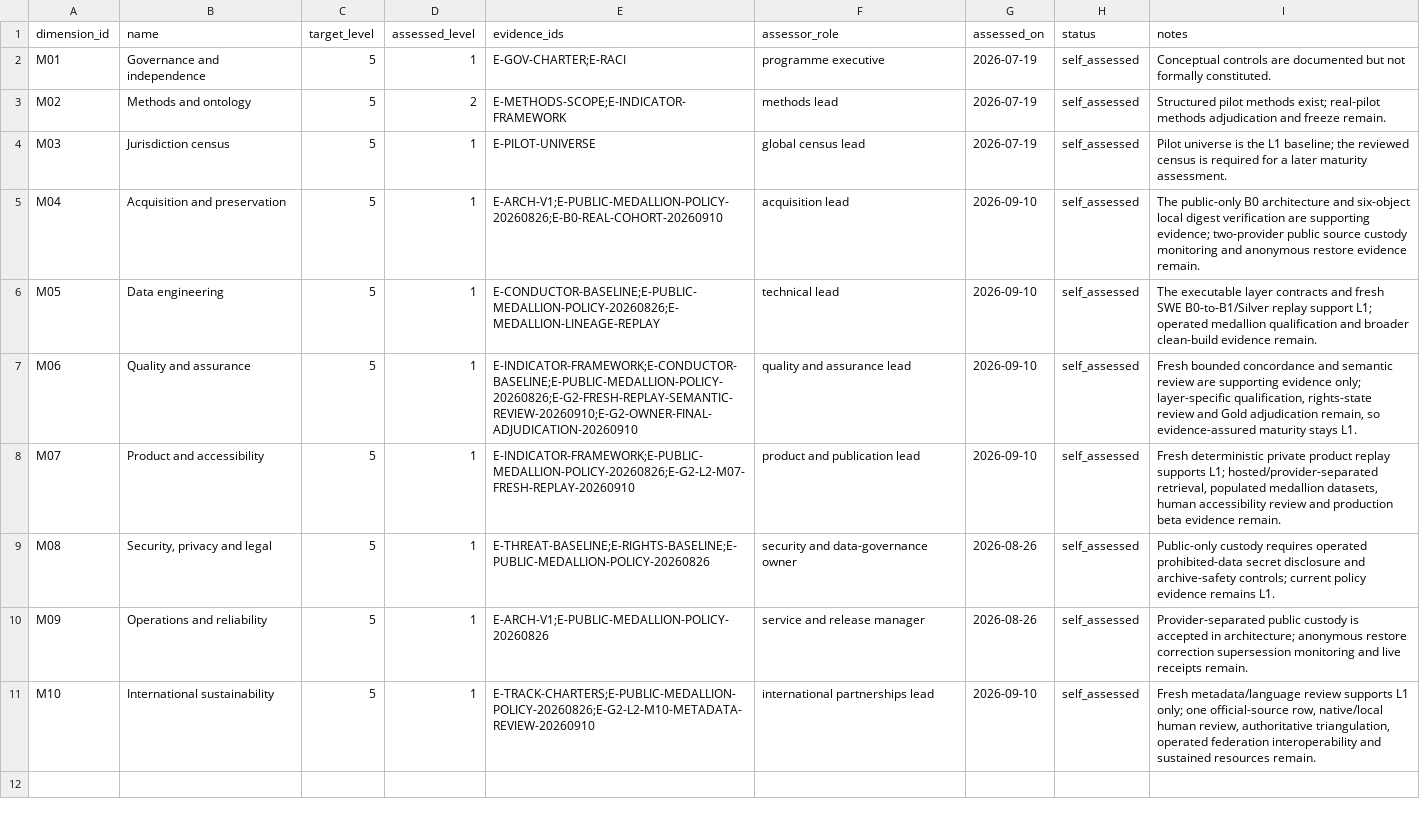
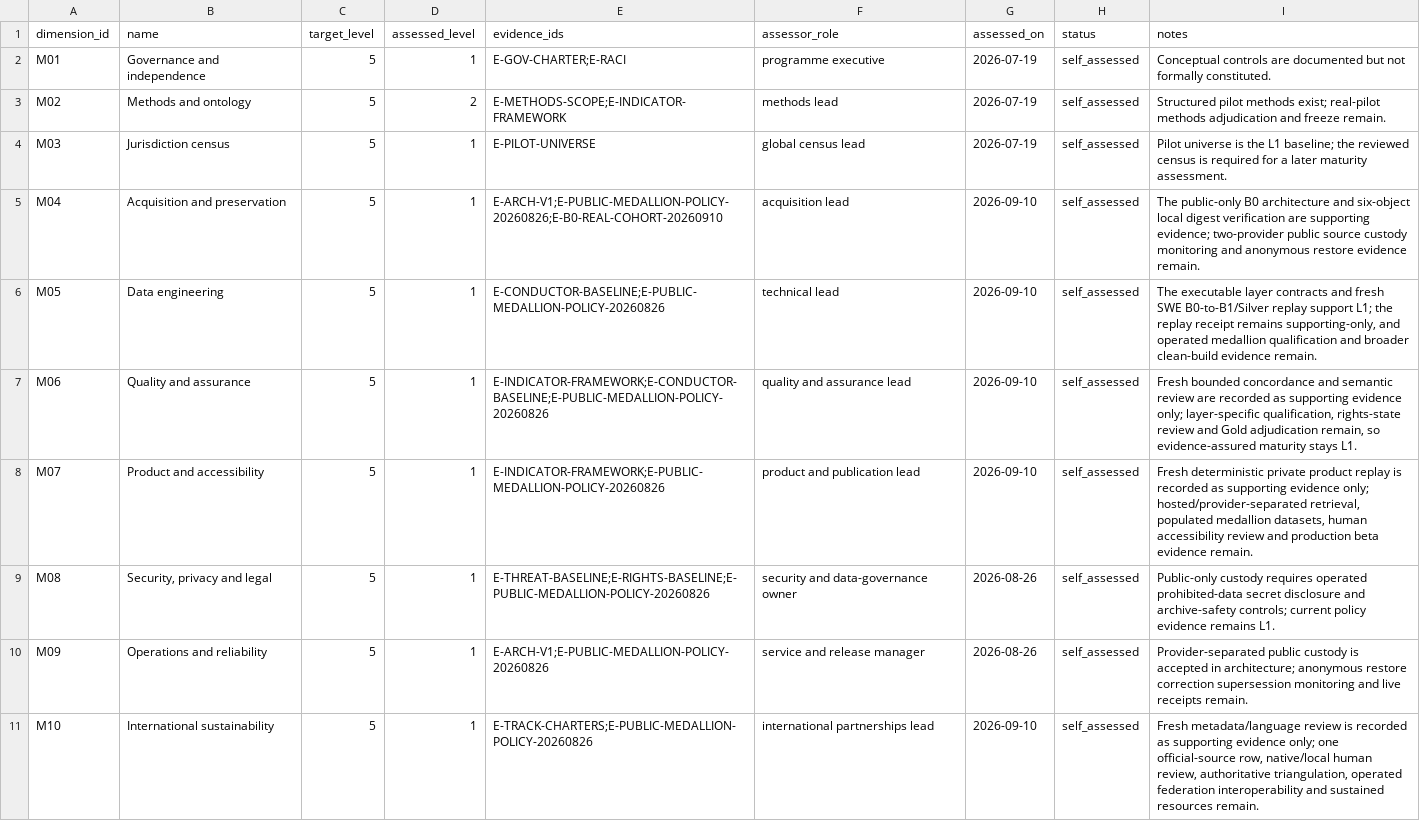
Before and after one commit to edithatogo/global-family-justice-data, a CSV file: programme/maturity_assessment.csv, drawn as a sheet.

Commit message:
Align intake gate and preserve supporting maturity evidence

```diff
--- a/programme/maturity_assessment.csv
+++ b/programme/maturity_assessment.csv
@@ -5,7 +5,7 @@ M03,Jurisdiction census,5,1,E-PILOT-UNIVERSE,global census lead,2026-07-19,self_
 M04,Acquisition and preservation,5,1,E-ARCH-V1;E-PUBLIC-MEDALLION-POLICY-20260826;E-B0-REAL-COHORT-20260910,acquisition lead,2026-09-10,self_assessed,The public-only B0 architecture and six-object local digest verification are supporting evidence; two-provider public source custody monitoring and anonymous restore evidence remain.
-M05,Data engineering,5,1,E-CONDUCTOR-BASELINE;E-PUBLIC-MEDALLION-POLICY-20260826;E-MEDALLION-LINEAGE-REPLAY,technical lead,2026-09-10,self_assessed,The executable layer contracts and fresh SWE B0-to-B1/Silver replay support L1; operated medallion qualification and broader clean-build evidence remain.
-M06,Quality and assurance,5,1,E-INDICATOR-FRAMEWORK;E-CONDUCTOR-BASELINE;E-PUBLIC-MEDALLION-POLICY-20260826;E-G2-FRESH-REPLAY-SEMANTIC-REVIEW-20260910;E-G2-OWNER-FINAL-ADJUDICATION-20260910,quality and assurance lead,2026-09-10,self_assessed,"Fresh bounded concordance and semantic review are supporting evidence only; layer-specific qualification, rights-state review and Gold adjudication remain, so evidence-assured maturity stays L1."
-M07,Product and accessibility,5,1,E-INDICATOR-FRAMEWORK;E-PUBLIC-MEDALLION-POLICY-20260826;E-G2-L2-M07-FRESH-REPLAY-20260910,product and publication lead,2026-09-10,self_assessed,"Fresh deterministic private product replay supports L1; hosted/provider-separated retrieval, populated medallion datasets, human accessibility review and production beta evidence remain."
+M05,Data engineering,5,1,E-CONDUCTOR-BASELINE;E-PUBLIC-MEDALLION-POLICY-20260826,technical lead,2026-09-10,self_assessed,"The executable layer contracts and fresh SWE B0-to-B1/Silver replay support L1; the replay receipt remains supporting-only, and operated medallion qualification and broader clean-build evidence remain."
+M06,Quality and assurance,5,1,E-INDICATOR-FRAMEWORK;E-CONDUCTOR-BASELINE;E-PUBLIC-MEDALLION-POLICY-20260826,quality and assurance lead,2026-09-10,self_assessed,"Fresh bounded concordance and semantic review are recorded as supporting evidence only; layer-specific qualification, rights-state review and Gold adjudication remain, so evidence-assured maturity stays L1."
+M07,Product and accessibility,5,1,E-INDICATOR-FRAMEWORK;E-PUBLIC-MEDALLION-POLICY-20260826,product and publication lead,2026-09-10,self_assessed,"Fresh deterministic private product replay is recorded as supporting evidence only; hosted/provider-separated retrieval, populated medallion datasets, human accessibility review and production beta evidence remain."
 M08,"Security, privacy and legal",5,1,E-THREAT-BASELINE;E-RIGHTS-BASELINE;E-PUBLIC-MEDALLION-POLICY-20260826,security and data-governance owner,2026-08-26,self_assessed,Public-only custody requires operated prohibited-data secret disclosure and archive-safety controls; current policy evidence remains L1.
 M09,Operations and reliability,5,1,E-ARCH-V1;E-PUBLIC-MEDALLION-POLICY-20260826,service and release manager,2026-08-26,self_assessed,Provider-separated public custody is accepted in architecture; anonymous restore correction supersession monitoring and live receipts remain.
-M10,International sustainability,5,1,E-TRACK-CHARTERS;E-PUBLIC-MEDALLION-POLICY-20260826;E-G2-L2-M10-METADATA-REVIEW-20260910,international partnerships lead,2026-09-10,self_assessed,"Fresh metadata/language review supports L1 only; one official-source row, native/local human review, authoritative triangulation, operated federation interoperability and sustained resources remain."
+M10,International sustainability,5,1,E-TRACK-CHARTERS;E-PUBLIC-MEDALLION-POLICY-20260826,international partnerships lead,2026-09-10,self_assessed,"Fresh metadata/language review is recorded as supporting evidence only; one official-source row, native/local human review, authoritative triangulation, operated federation interoperability and sustained resources remain."
```
Also changed, not shown: 4 other files.
